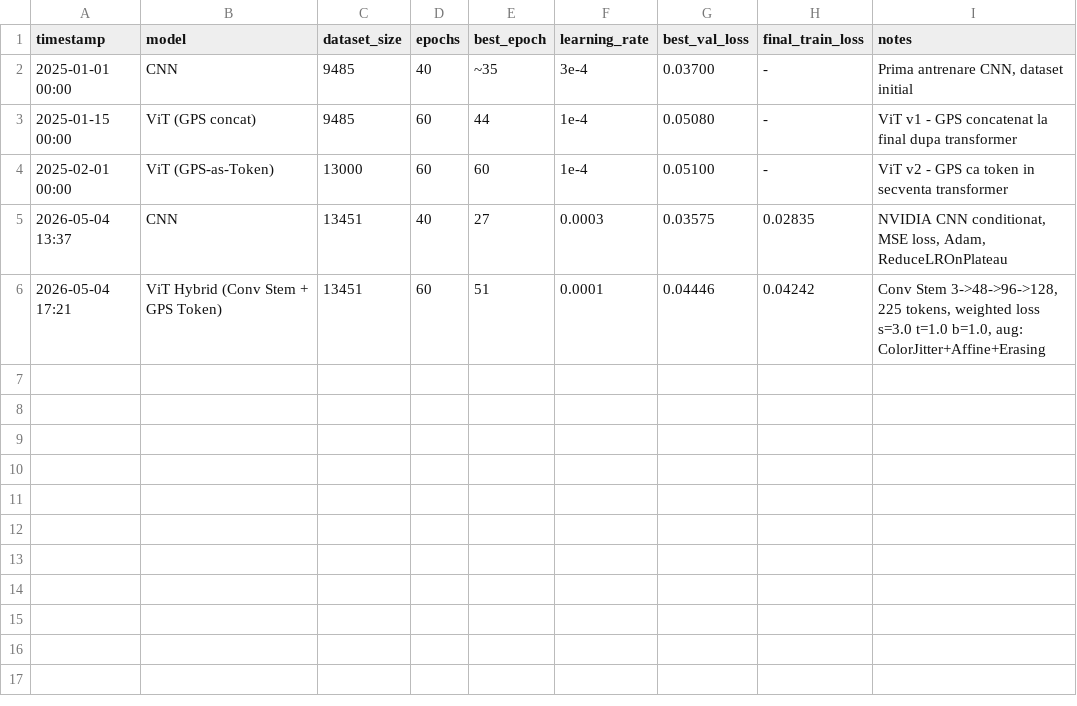
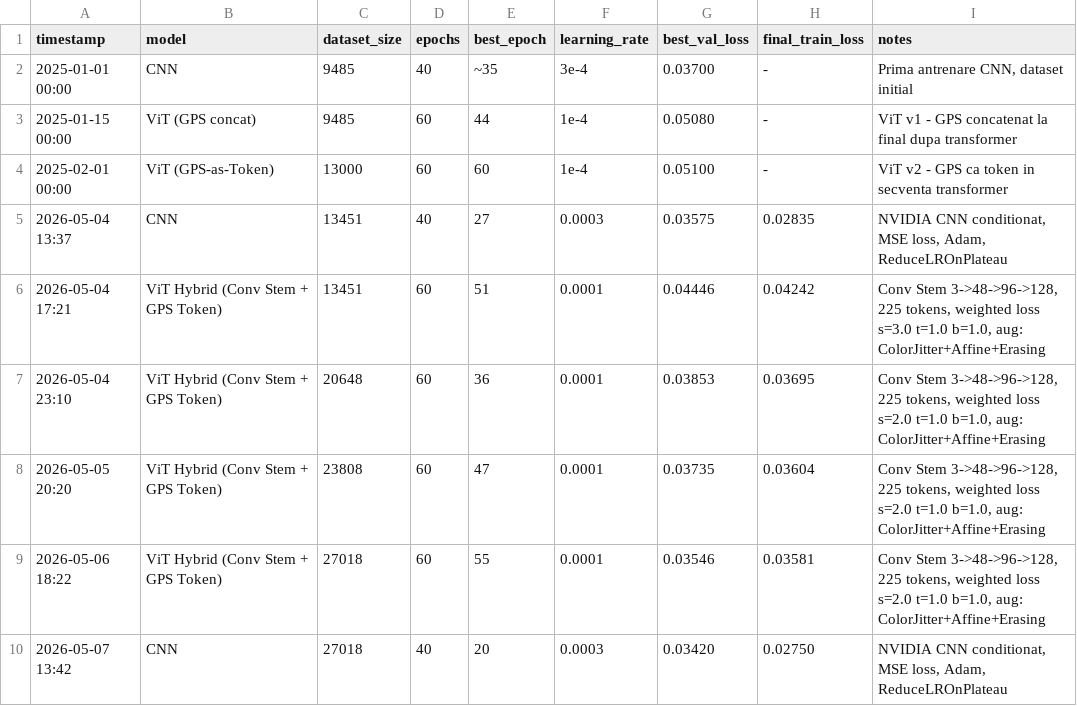
Before and after one commit to skylercix/end-to-end-autonomous-driving-carla, a CSV file: experiment_log.csv, drawn as a sheet.

```diff
--- a/experiment_log.csv
+++ b/experiment_log.csv
@@ -6 +6,5 @@ timestamp,model,dataset_size,epochs,best_epoch,learning_rate,best_val_loss,final
 2026-05-04 17:21,ViT Hybrid (Conv Stem + GPS Token),13451,60,51,0.0001,0.04446,0.04242,"Conv Stem 3->48->96->128, 225 tokens, weighted loss s=3.0 t=1.0 b=1.0, aug: ColorJitter+Affine+Erasing"
+2026-05-04 23:10,ViT Hybrid (Conv Stem + GPS Token),20648,60,36,0.0001,0.03853,0.03695,"Conv Stem 3->48->96->128, 225 tokens, weighted loss s=2.0 t=1.0 b=1.0, aug: ColorJitter+Affine+Erasing"
+2026-05-05 20:20,ViT Hybrid (Conv Stem + GPS Token),23808,60,47,0.0001,0.03735,0.03604,"Conv Stem 3->48->96->128, 225 tokens, weighted loss s=2.0 t=1.0 b=1.0, aug: ColorJitter+Affine+Erasing"
+2026-05-06 18:22,ViT Hybrid (Conv Stem + GPS Token),27018,60,55,0.0001,0.03546,0.03581,"Conv Stem 3->48->96->128, 225 tokens, weighted loss s=2.0 t=1.0 b=1.0, aug: ColorJitter+Affine+Erasing"
+2026-05-07 13:42,CNN,27018,40,20,0.0003,0.03420,0.02750,"NVIDIA CNN conditionat, MSE loss, Adam, ReduceLROnPlateau"
```
Also changed, not shown: 5 other files.
